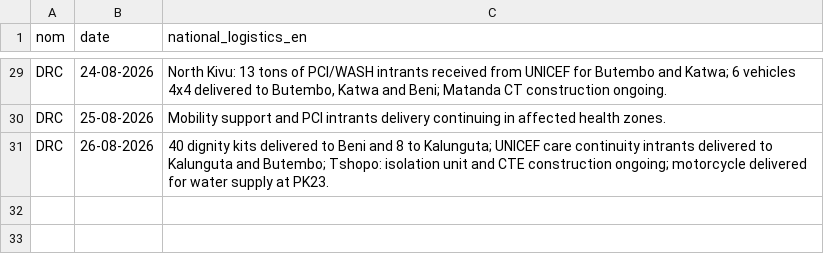
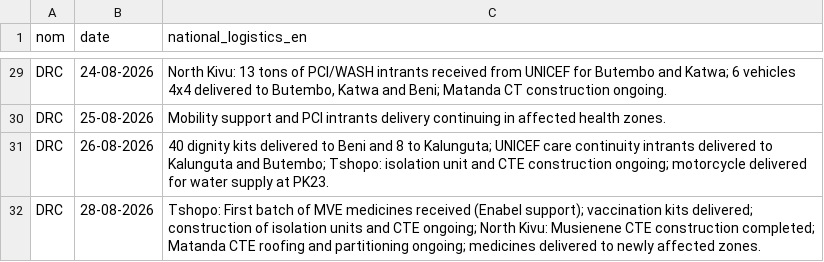
Before and after one commit to INRB-UMIE/BDBV2026-Data, a CSV file: data/public_health_response/processed/public_health_response__national_epidemiological_logistics_en__daily.csv, drawn as a sheet; only a part is shown, gaps mark what is left out; the diff names each change by its address in the sheet, - before the commit and + after, or states it on an @@ line.

```diff
--- a/data/public_health_response/processed/public_health_response__national_epidemiological_logistics_en__daily.csv
+++ b/data/public_health_response/processed/public_health_response__national_epidemiological_logistics_en__daily.csv
+row 32: DRC | 28-08-2026 | Tshopo: First batch of MVE medicines received (Enabel support); vaccination kits delivered; construction of isolation units and CTE ongoing; North Kivu: Musienene CTE construction completed; Matanda CTE roofing and partitioning ongoing; medicines delivered to newly affected zones.
```
Also changed, not shown: data/public_health_response/processed/public_health_response__national_epidemiological_community_engagement_en__daily.csv, data/public_health_response/processed/public_health_response__national_epidemiological_community_engagement_fr__daily.csv, 25 other files.
